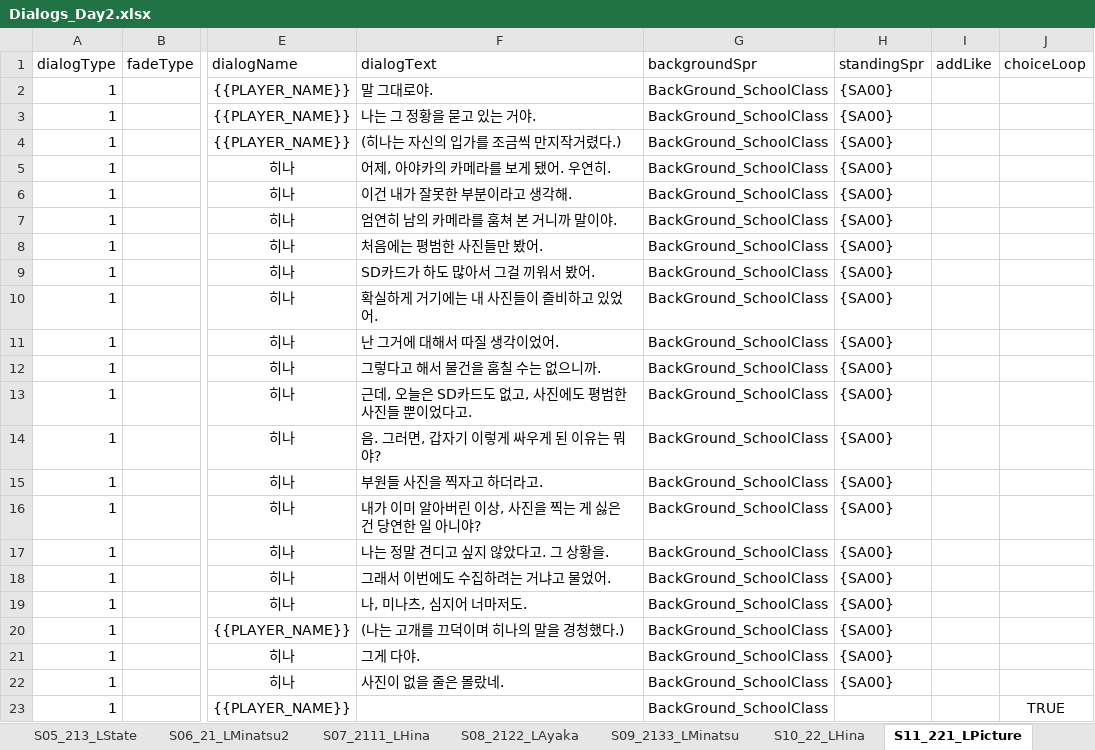
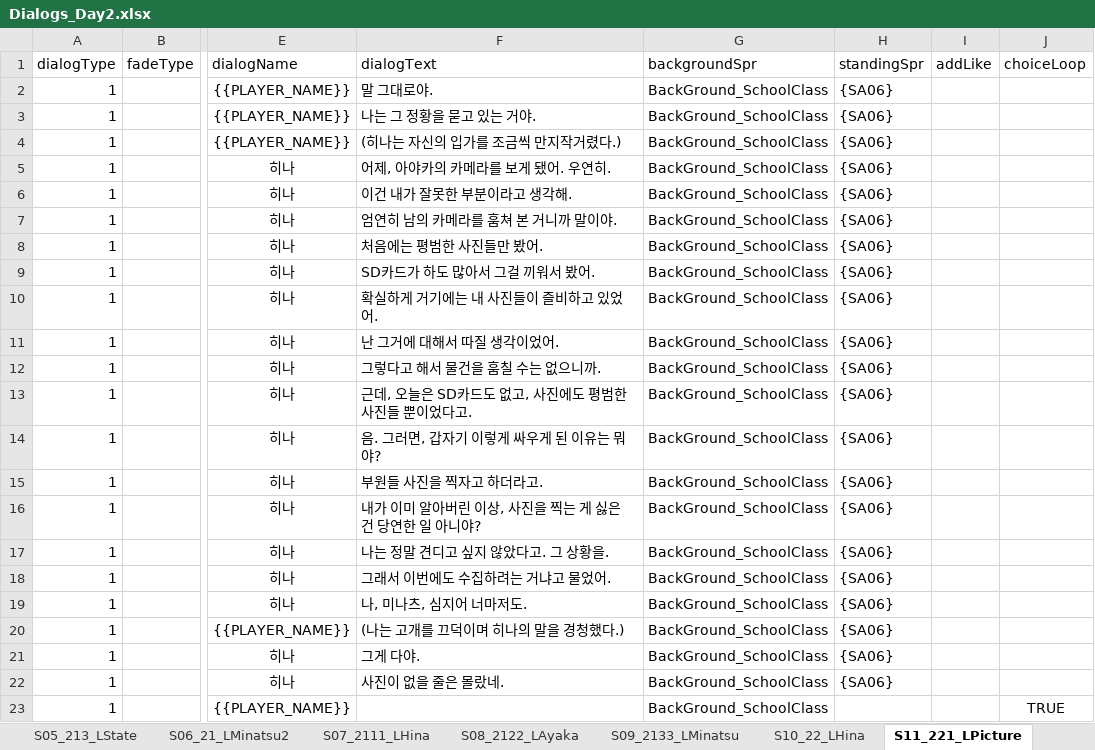
Before and after one commit to oNe731/Download-Project, an Excel workbook: Download/Assets/Resources/4. Data/1. VisualNovel/Dialogs/Dialogs_Day2.xlsx, sheet S11_221_LPicture, drawn as a sheet; only a part is shown, gaps mark what is left out; values as stored, in another font and other column widths than the file's, no borders; conditional formats not drawn; the diff names each change by its address in the sheet, - before the commit and + after, or states it on an @@ line.

```diff
--- a/Download/Assets/Resources/4. Data/1. VisualNovel/Dialogs/Dialogs_Day2.xlsx (sheet S11_221_LPicture)
+++ b/Download/Assets/Resources/4. Data/1. VisualNovel/Dialogs/Dialogs_Day2.xlsx (sheet S11_221_LPicture)
-H2:H22 (standingSpr): {SA00}
+H2:H22 (standingSpr): {SA06}
```
Also changed, not shown: sheet S05_213_LState, sheet S24_2_BandRoom2, sheet S23_2333_Mediation, sheet S16_2233_LTalk, sheet S15_2222_LUnderstand, sheet S22_2322_Method, 8 more sheets, other sheet tabs, Download/Assets/Resources/4. Data/1. VisualNovel/Dialogs/Dialogs_Day1.xlsx, Download/Assets/Resources/4. Data/1. VisualNovel/Dialogs/Dialogs_Day3At.xlsx, 25 other files.
